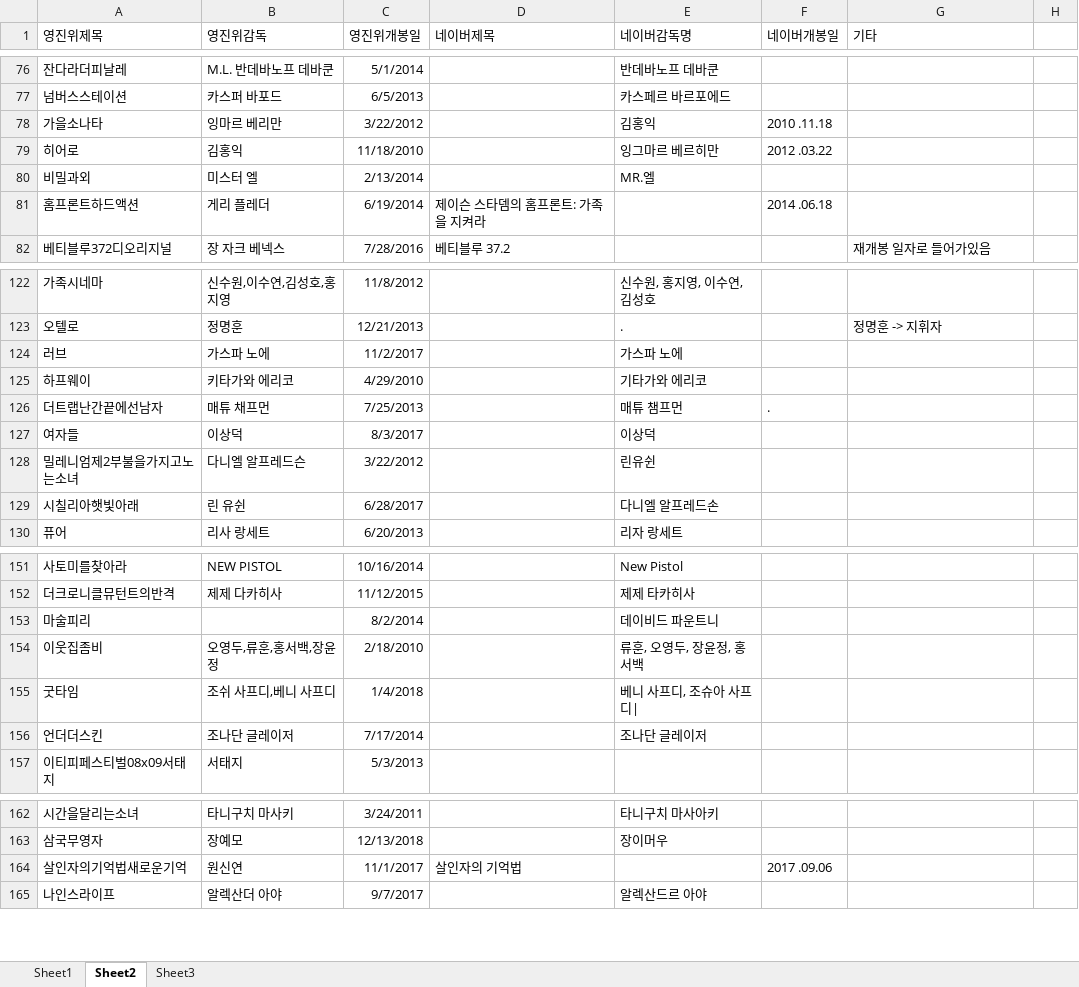
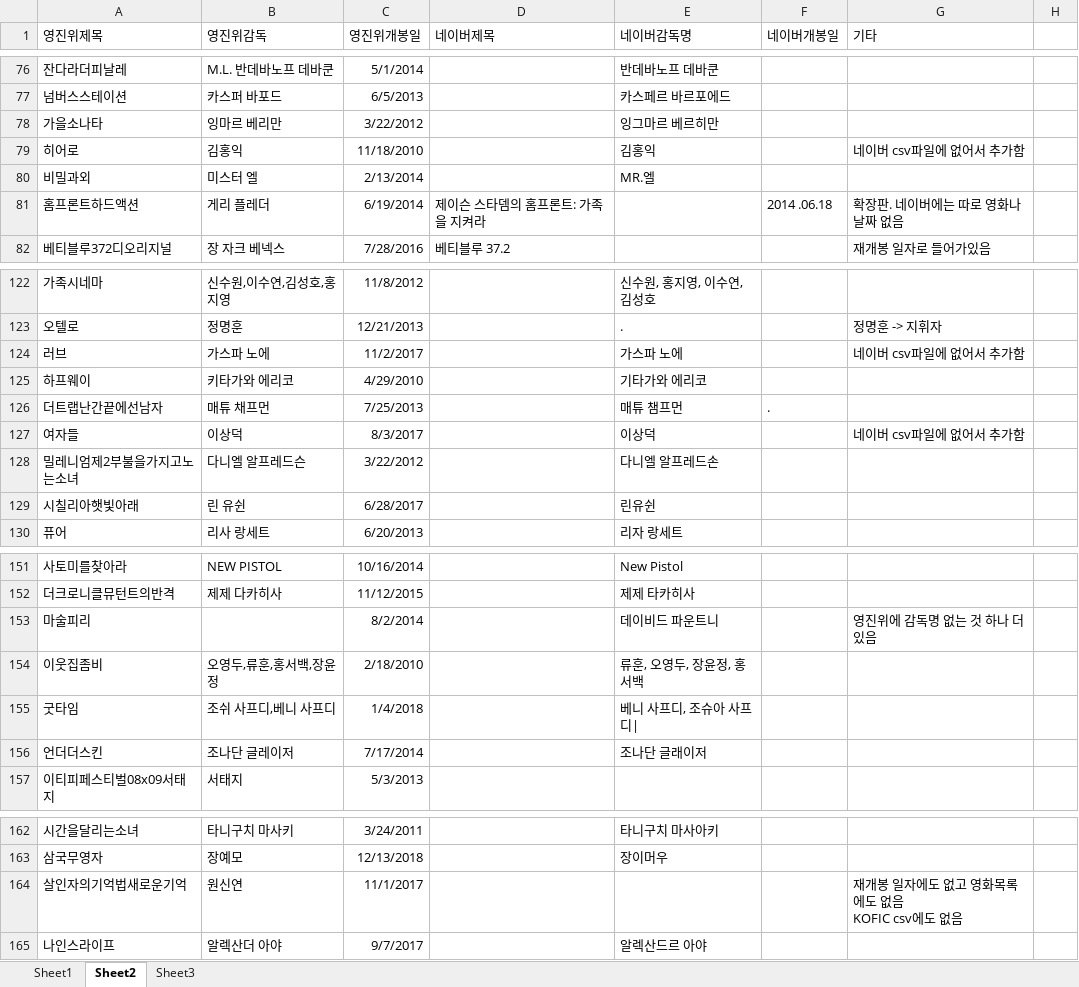
Before and after one commit to Hopanman/NAdata, an Excel workbook: 전처리 관련/네이버_영진위 안겹치는 영화 검토(김지수).xlsx, sheet Sheet2, drawn as a sheet; only a part is shown, gaps mark what is left out; values as stored, in another font and other column widths than the file's, no borders; ↵ is a line break in a cell; the diff covers the shown part only; the diff names each change by its address in the sheet, - before the commit and + after, or states it on an @@ line.

```diff
--- a/전처리 관련/네이버_영진위 안겹치는 영화 검토(김지수).xlsx (sheet Sheet2)
+++ b/전처리 관련/네이버_영진위 안겹치는 영화 검토(김지수).xlsx (sheet Sheet2)
-E78 (네이버감독명): 김홍익
+E78 (네이버감독명): 잉그마르 베르히만
-F78 (네이버개봉일): 2010 .11.18
+F78 (네이버개봉일): (empty)
-E79 (네이버감독명): 잉그마르 베르히만
+E79 (네이버감독명): 김홍익
-F79 (네이버개봉일): 2012 .03.22
+F79 (네이버개봉일): (empty)
-G79 (기타): (empty)
+G79 (기타): 네이버 csv파일에 없어서 추가함
-G81 (기타): (empty)
+G81 (기타): 확장판. 네이버에는 따로 영화나 날짜 없음
-G124 (기타): (empty)
+G124 (기타): 네이버 csv파일에 없어서 추가함
-G127 (기타): (empty)
+G127 (기타): 네이버 csv파일에 없어서 추가함
-E128 (네이버감독명): 린유쉰
+E128 (네이버감독명): 다니엘 알프레드손
-E129 (네이버감독명): 다니엘 알프레드손
+E129 (네이버감독명): 린유쉰
-G153 (기타): (empty)
+G153 (기타): 영진위에 감독명 없는 것 하나 더 있음
-E156 (네이버감독명): 조나단 글레이저
+E156 (네이버감독명): 조나단 글래이저
-D164 (네이버제목): 살인자의 기억법
+D164 (네이버제목): (empty)
-F164 (네이버개봉일): 2017 .09.06
+F164 (네이버개봉일): (empty)
-G164 (기타): (empty)
+G164 (기타): 재개봉 일자에도 없고 영화목록에도 없음 ↵ KOFIC csv에도 없음
```
Also changed, not shown: 8 edited cells elsewhere in this sheet, 2 other files.
